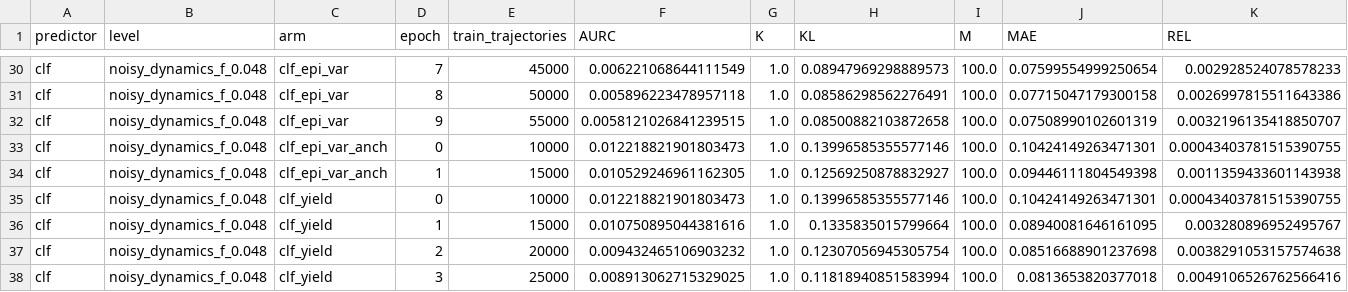
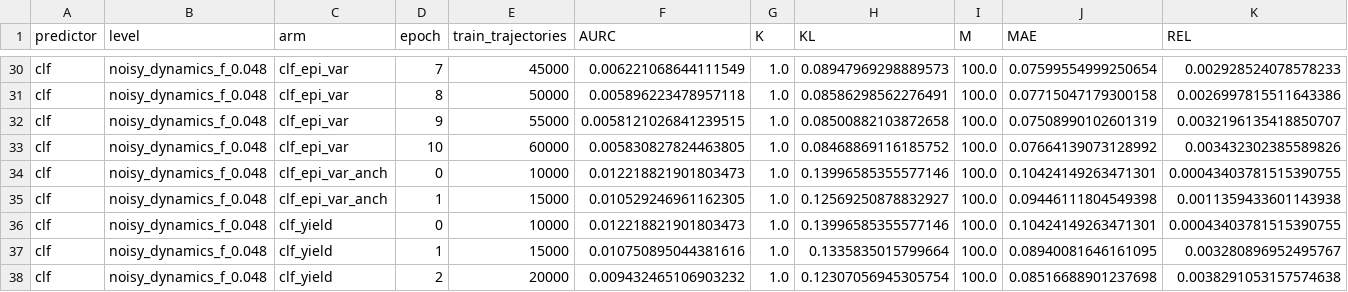
Before and after one commit to dhruvmetha/adaptive_roa, a CSV file: docs/experiments/stochastic/quadrotor3d/quad3d_noisy_dynamics_all_levels.csv, drawn as a sheet; only a part is shown, gaps mark what is left out; the shorter side is filled out with more unchanged rows; rows hold the shown columns only; the diff names each change by its address in the sheet, - before the commit and + after, or states it on an @@ line.

Commit message:
data(quad3d): score clf_epi_var ep10

```diff
--- a/docs/experiments/stochastic/quadrotor3d/quad3d_noisy_dynamics_all_levels.csv
+++ b/docs/experiments/stochastic/quadrotor3d/quad3d_noisy_dynamics_all_levels.csv
+row 33: clf | noisy_dynamics_f_0.048 | clf_epi_var | 10 | 60000 | 0.005830827824463805 | 1.0 | 0.08468869116185752 | 100.0 | 0.07664139073128992 | 0.003432302385589826
```
